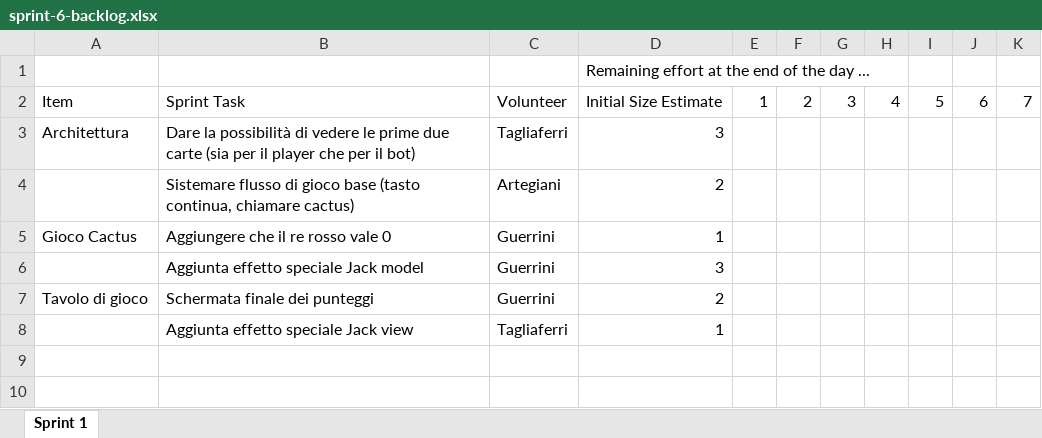
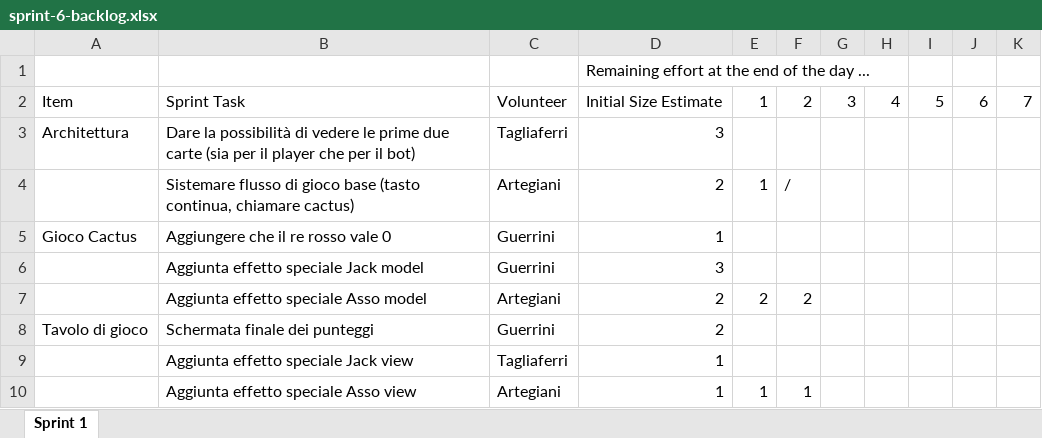
Before and after one commit to EmanueleArte/PPS-23-cactus, an Excel workbook: docs/process/sprint-6-backlog.xlsx, sheet Sprint 1, drawn as a sheet; values as stored, in another font and other column widths than the file's, no borders; charts and pictures not drawn; the diff names each change by its address in the sheet, - before the commit and + after, or states it on an @@ line.

Commit message:
Update sprint 6 backlog

```diff
--- a/docs/process/sprint-6-backlog.xlsx (sheet Sprint 1)
+++ b/docs/process/sprint-6-backlog.xlsx (sheet Sprint 1)
-E4: (empty)
+E4: 1
-F4: (empty)
+F4: /
+row 7:  | Aggiunta effetto speciale Asso model | Artegiani | 2 | 2 | 2
+row 10:  | Aggiunta effetto speciale Asso view | Artegiani | 1 | 1 | 1
```
Also changed, not shown: charts or pictures.
